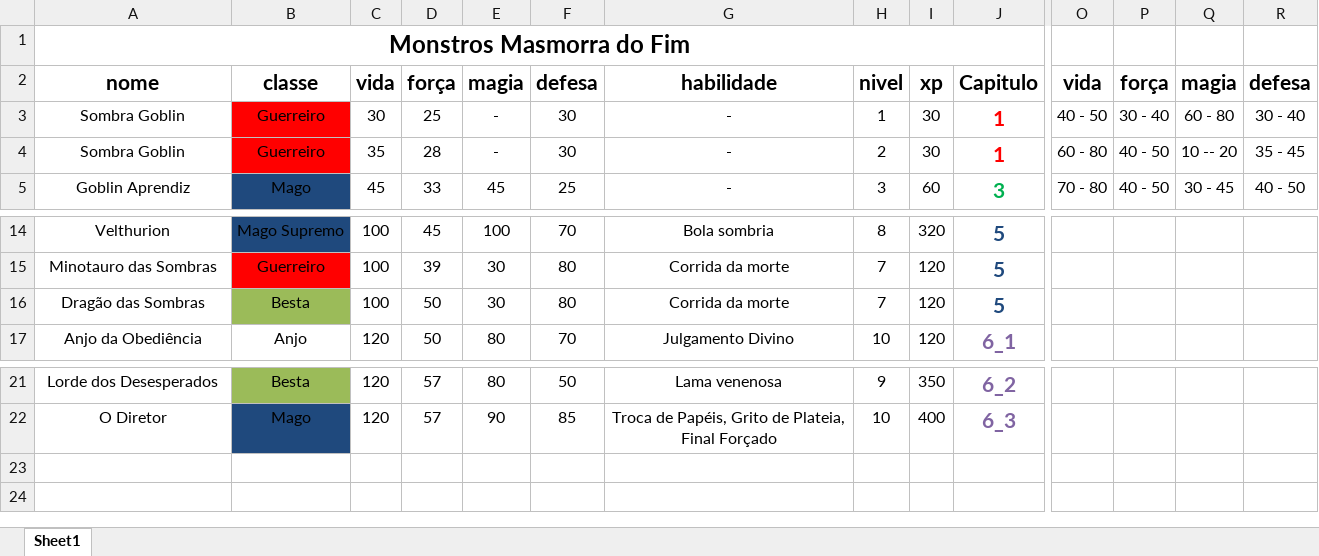
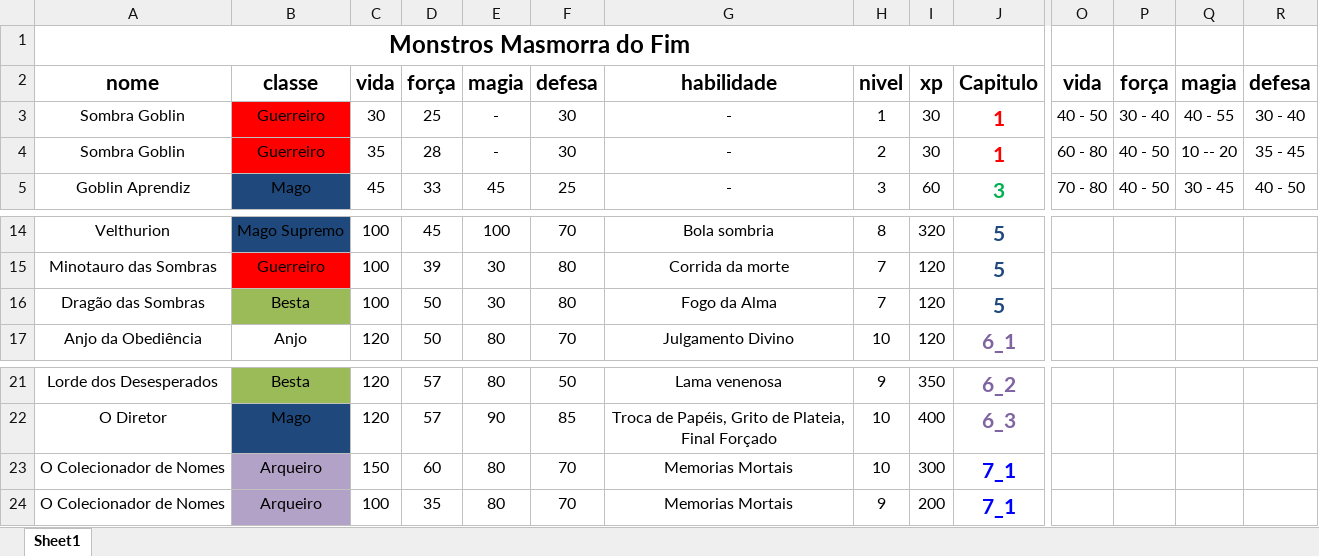
Before and after one commit to CarlosNatanael/Masmorra_fim, an Excel workbook: status_jogo/inimigos_masmorra.xlsx, sheet Sheet1, drawn as a sheet; only a part is shown, gaps mark what is left out; values as stored, in another font and other column widths than the file's, no borders; rows hold the shown columns only; the diff names each change by its address in the sheet, - before the commit and + after, or states it on an @@ line.

```diff
--- a/status_jogo/inimigos_masmorra.xlsx (sheet Sheet1)
+++ b/status_jogo/inimigos_masmorra.xlsx (sheet Sheet1)
-Q3: 60 - 80
+Q3: 40 - 55
-G16: Corrida da morte
+G16: Fogo da Alma
+row 23: O Colecionador de Nomes | Arqueiro | 150 | 60 | 80 | 70 | Memorias Mortais | 10 | 300 | 7_1
+row 24: O Colecionador de Nomes | Arqueiro | 100 | 35 | 80 | 70 | Memorias Mortais | 9 | 200 | 7_1
```
Also changed, not shown: 1 other file.
